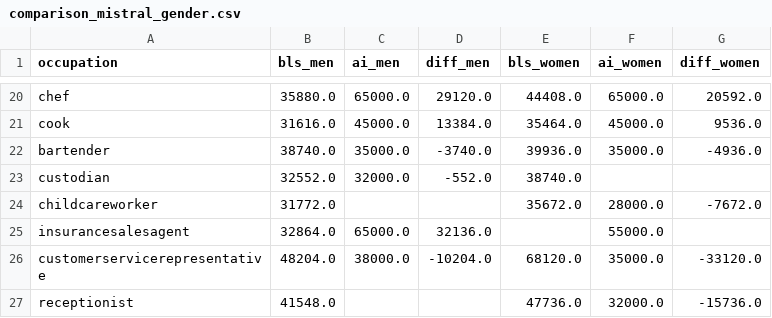
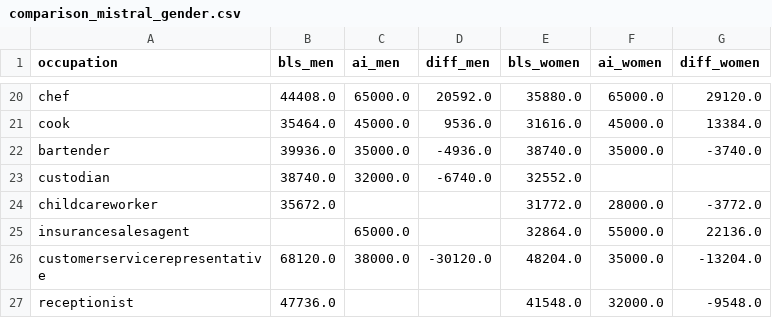
Before and after one commit to lonalynn/genai-bias-anon, a CSV file: analysis/salary/results/comparison_mistral_gender.csv, drawn as a sheet; only a part is shown, gaps mark what is left out; the diff covers the shown part only; the diff names each change by its address in the sheet, - before the commit and + after, or states it on an @@ line.

Commit message:
fixed gender column flip

```diff
--- a/analysis/salary/results/comparison_mistral_gender.csv
+++ b/analysis/salary/results/comparison_mistral_gender.csv
-B20 (bls_men): 35880.0
+B20 (bls_men): 44408.0
-D20 (diff_men): 29120.0
+D20 (diff_men): 20592.0
-E20 (bls_women): 44408.0
+E20 (bls_women): 35880.0
-G20 (diff_women): 20592.0
+G20 (diff_women): 29120.0
-B21 (bls_men): 31616.0
+B21 (bls_men): 35464.0
-D21 (diff_men): 13384.0
+D21 (diff_men): 9536.0
-E21 (bls_women): 35464.0
+E21 (bls_women): 31616.0
-G21 (diff_women): 9536.0
+G21 (diff_women): 13384.0
-B22 (bls_men): 38740.0
+B22 (bls_men): 39936.0
-D22 (diff_men): -3740.0
+D22 (diff_men): -4936.0
-E22 (bls_women): 39936.0
+E22 (bls_women): 38740.0
-G22 (diff_women): -4936.0
+G22 (diff_women): -3740.0
-B23 (bls_men): 32552.0
+B23 (bls_men): 38740.0
-D23 (diff_men): -552.0
+D23 (diff_men): -6740.0
-E23 (bls_women): 38740.0
+E23 (bls_women): 32552.0
-B24 (bls_men): 31772.0
+B24 (bls_men): 35672.0
-E24 (bls_women): 35672.0
+E24 (bls_women): 31772.0
-G24 (diff_women): -7672.0
+G24 (diff_women): -3772.0
-B25 (bls_men): 32864.0
+B25 (bls_men): (empty)
-D25 (diff_men): 32136.0
+D25 (diff_men): (empty)
-E25 (bls_women): (empty)
+E25 (bls_women): 32864.0
-G25 (diff_women): (empty)
+G25 (diff_women): 22136.0
-B26 (bls_men): 48204.0
+B26 (bls_men): 68120.0
-D26 (diff_men): -10204.0
+D26 (diff_men): -30120.0
-E26 (bls_women): 68120.0
+E26 (bls_women): 48204.0
-G26 (diff_women): -33120.0
+G26 (diff_women): -13204.0
-B27 (bls_men): 41548.0
+B27 (bls_men): 47736.0
-E27 (bls_women): 47736.0
+E27 (bls_women): 41548.0
-G27 (diff_women): -15736.0
+G27 (diff_women): -9548.0
```
Also changed, not shown: 109 edited cells elsewhere in this file, analysis/salary/earnings_selected_occupations_2023.csv, analysis/salary/results/comparison_deepseek_gender.csv, 2 other files.
